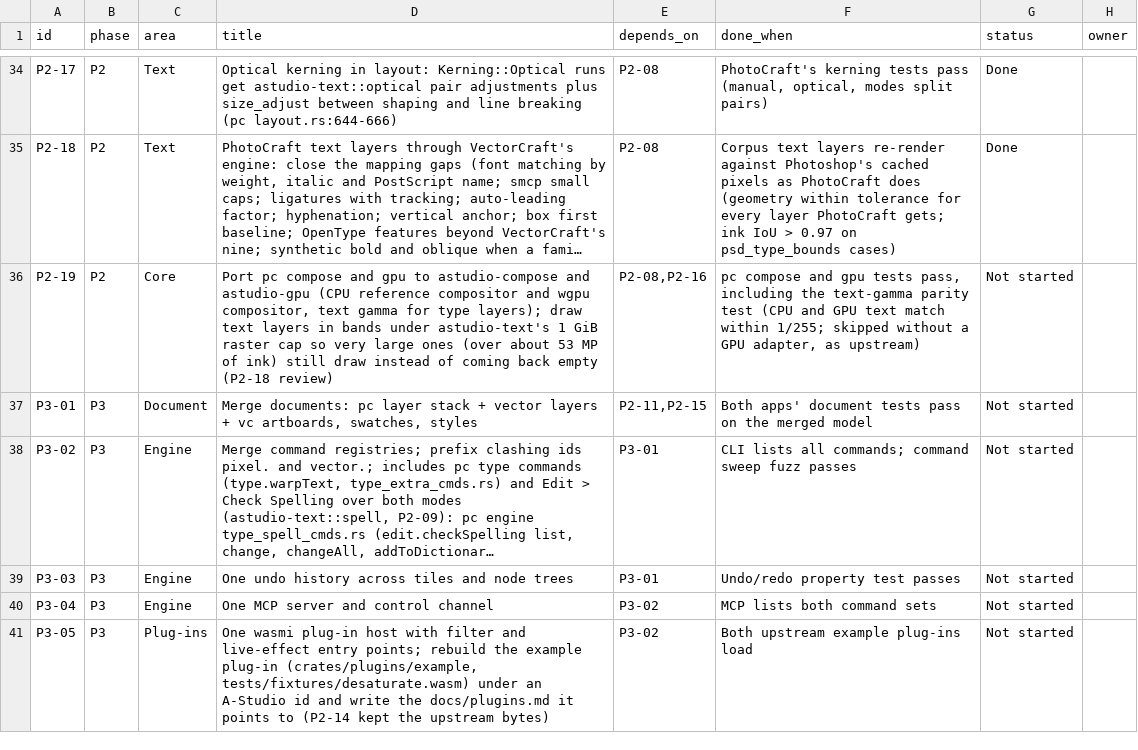
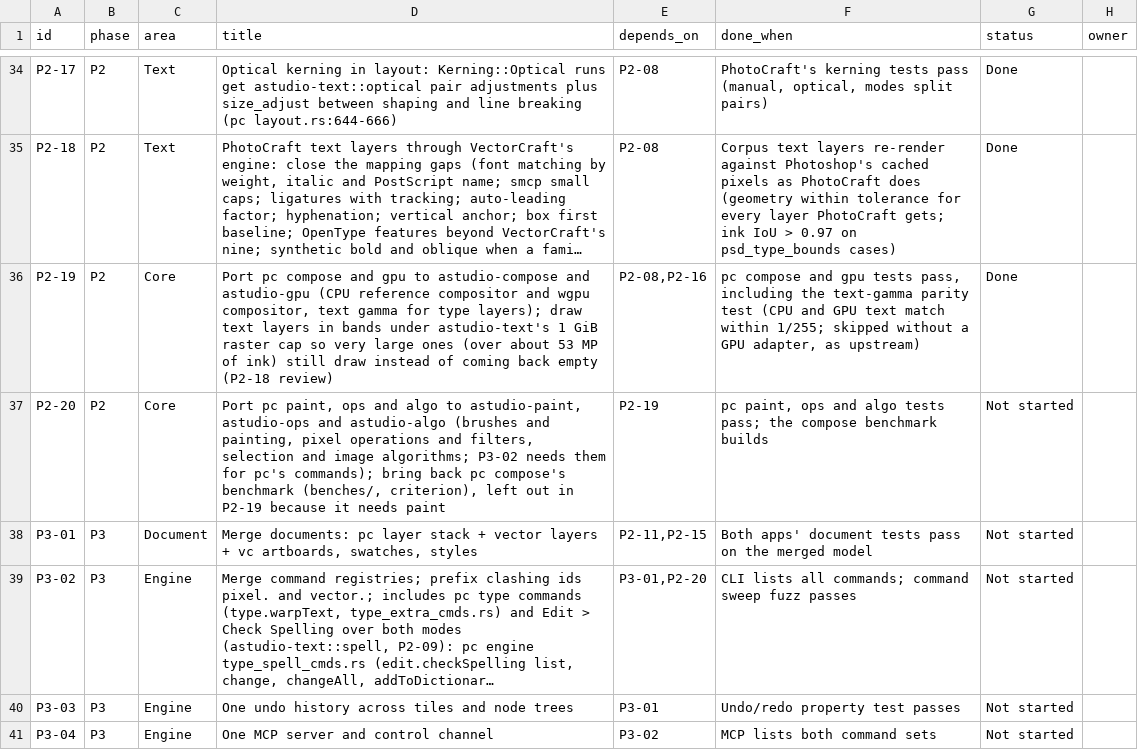
Before and after one commit to MisterBottom-png/testing, a CSV file: docs/data/backlog.csv, drawn as a sheet; only a part is shown, gaps mark what is left out; the shorter side is filled out with more unchanged rows; long unchanged cells end in …; addresses are those after the commit; the diff names each change by its address in the sheet, - before the commit and + after, or states it on an @@ line.

```diff
--- a/docs/data/backlog.csv
+++ b/docs/data/backlog.csv
-G36 (status): Not started
+G36 (status): Done
+row 37: P2-20 | P2 | Core | Port pc paint, ops and algo to astudio-paint, astudio-ops and astudio-algo (brushes and painting, pixel operations and filters, selection and image algorithms; P3-02 needs them for pc's commands); bring back pc compose's benchmark (benches/, criterion), left out in P2-19 because it needs paint | P2-19 | pc paint, ops and algo tests pass; the compose benchmark builds | Not started
-E39 (depends_on): P3-01
+E39 (depends_on): P3-01,P2-20
```
Also changed, not shown: 44 other files.
